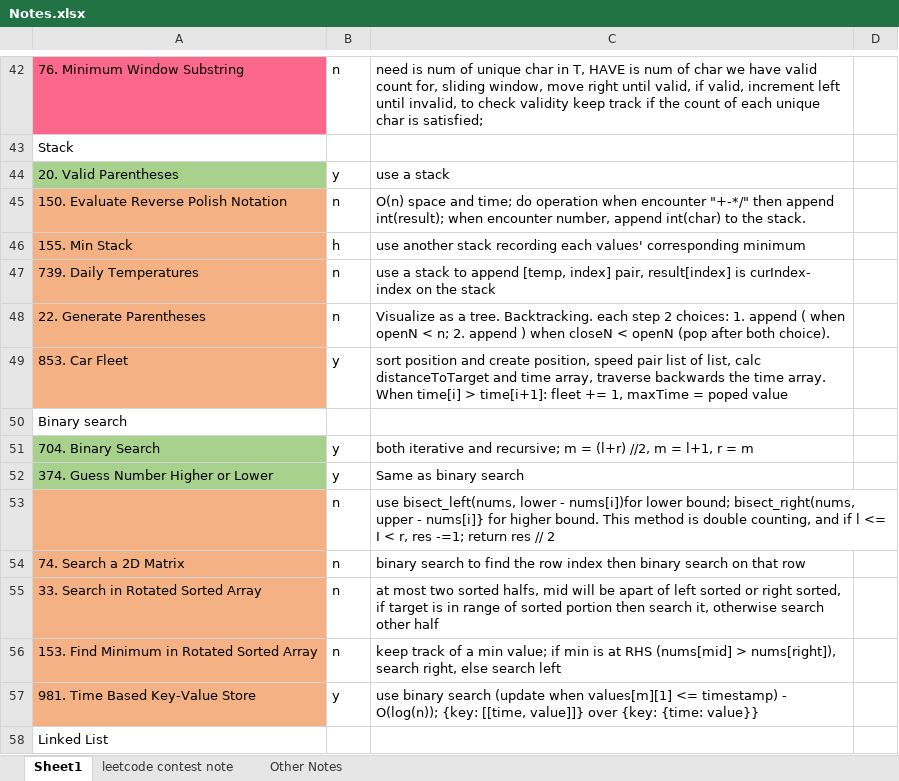
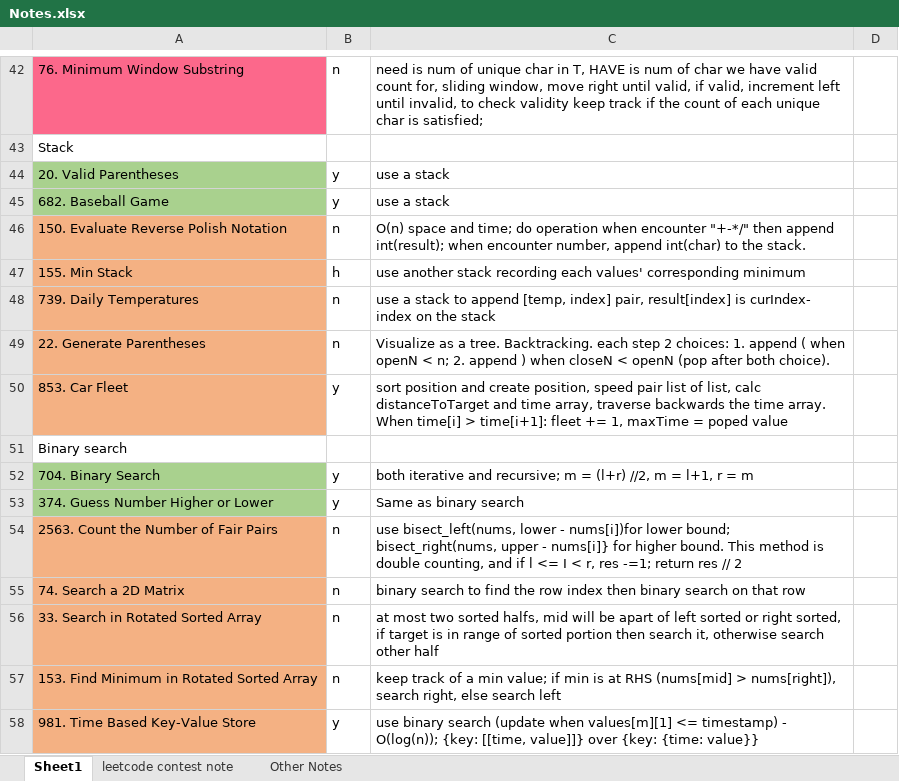
Before and after one commit to liang-bruce/NeetCodePractice, an Excel workbook: Notes.xlsx, sheet Sheet1, drawn as a sheet; only a part is shown, gaps mark what is left out; the shorter side is filled out with more unchanged rows; values as stored, in another font and other column widths than the file's, no borders; addresses are those after the commit; the diff names each change by its address in the sheet, - before the commit and + after, or states it on an @@ line.

```diff
--- a/Notes.xlsx (sheet Sheet1)
+++ b/Notes.xlsx (sheet Sheet1)
+row 45: 682. Baseball Game | y | use a stack
-A54: (empty)
+A54: 2563. Count the Number of Fair Pairs
```
Also changed, not shown: 1 other file.
